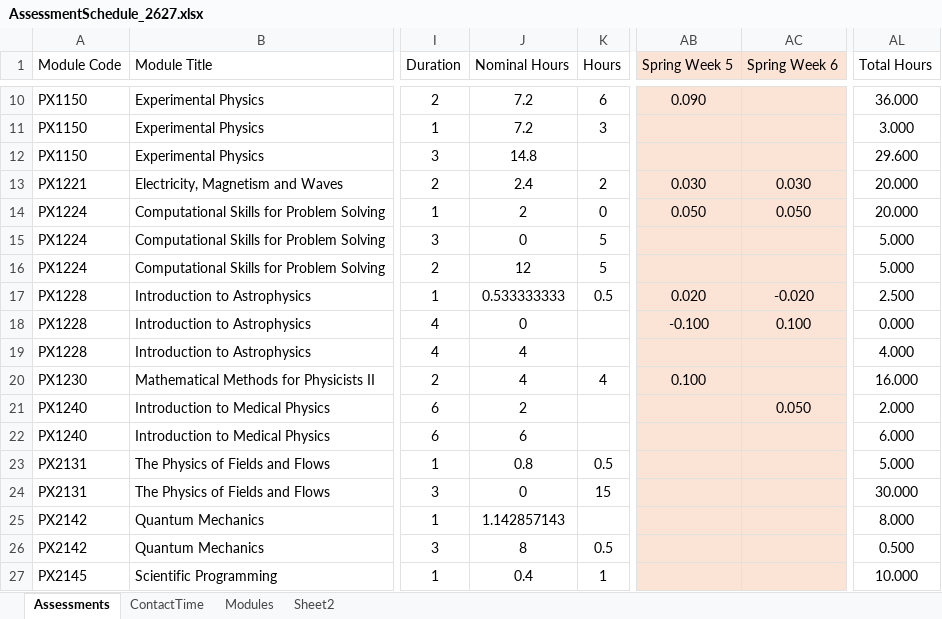
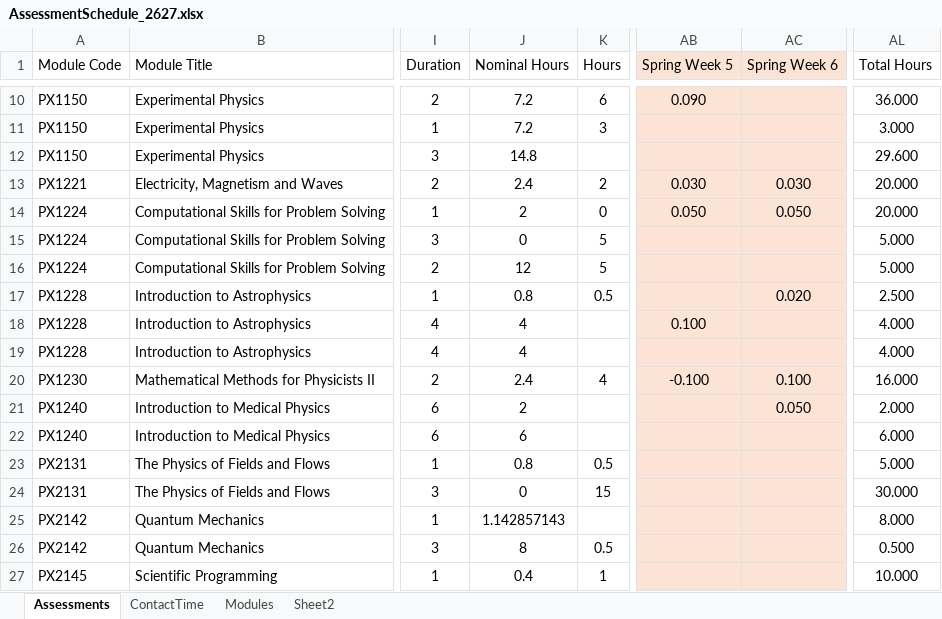
Before and after one commit to chrisnorth/workload-model, an Excel workbook: AssessmentSchedule_2627.xlsx, sheet Assessments, drawn as a sheet; only a part is shown, gaps mark what is left out; values as stored, in another font and other column widths than the file's, no borders; table styles not drawn; the diff names each change by its address in the sheet, - before the commit and + after, or states it on an @@ line.

Commit message:
PX1228/PX1230 change

```diff
--- a/AssessmentSchedule_2627.xlsx (sheet Assessments)
+++ b/AssessmentSchedule_2627.xlsx (sheet Assessments)
-J17 (Nominal Hours): 0.533333333
+J17 (Nominal Hours): 0.8
-AB17 (Spring Week 5): 0.020
+AB17 (Spring Week 5): (empty)
-AC17 (Spring Week 6): -0.020
+AC17 (Spring Week 6): 0.020
-J18 (Nominal Hours): 0
+J18 (Nominal Hours): 4
-AB18 (Spring Week 5): -0.100
+AB18 (Spring Week 5): 0.100
-AC18 (Spring Week 6): 0.100
+AC18 (Spring Week 6): (empty)
-AL18 (Total Hours): 0.000
+AL18 (Total Hours): 4.000
-J20 (Nominal Hours): 4
+J20 (Nominal Hours): 2.4
-AB20 (Spring Week 5): 0.100
+AB20 (Spring Week 5): -0.100
-AC20 (Spring Week 6): (empty)
+AC20 (Spring Week 6): 0.100
```
Also changed, not shown: sheet Sheet2.
